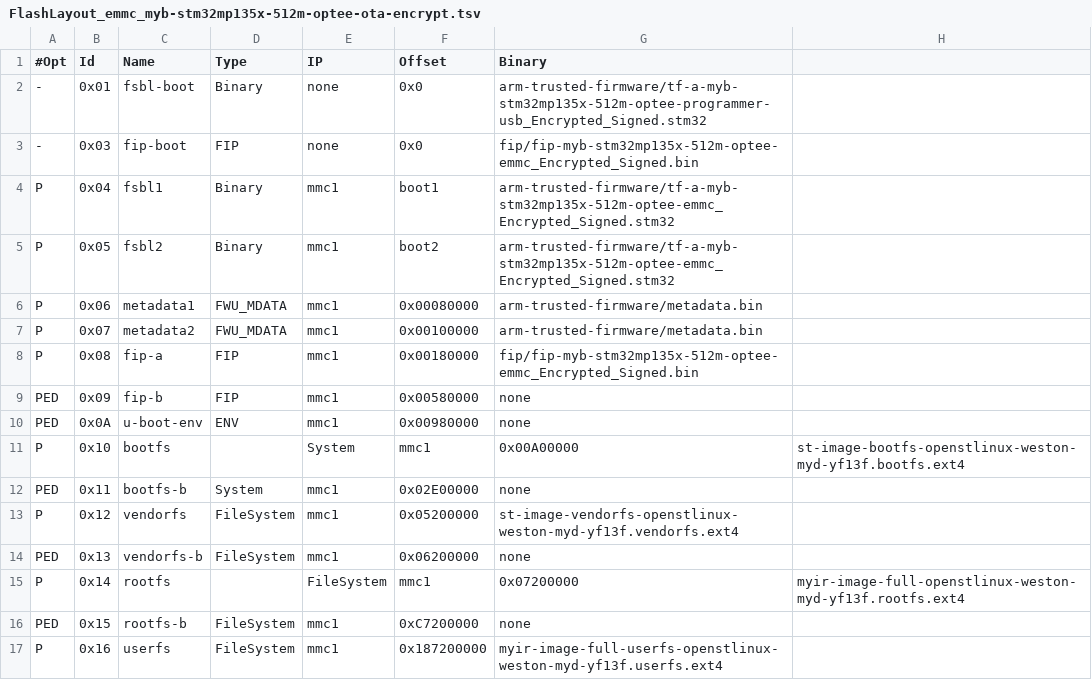
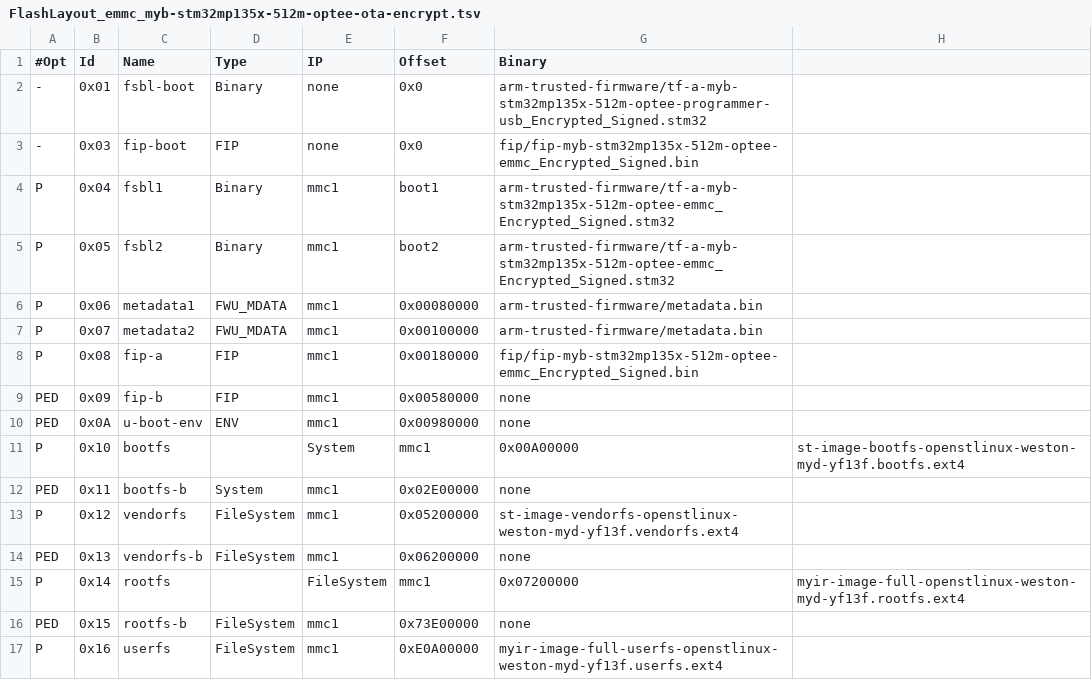
Before and after one commit to MYiR-Dev/meta-myir-ota, a TSV file: files/flashlayouts/optee/FlashLayout_emmc_myb-stm32mp135x-512m-optee-ota-encrypt.tsv, drawn as a sheet.

Commit message:
FEAT:Adjust the size of the rootfs partition to fit a 4GB eMMC

```diff
--- a/files/flashlayouts/optee/FlashLayout_emmc_myb-stm32mp135x-512m-optee-ota-encrypt.tsv
+++ b/files/flashlayouts/optee/FlashLayout_emmc_myb-stm32mp135x-512m-optee-ota-encrypt.tsv
@@ -15,3 +15,3 @@ PED	0x13	vendorfs-b	FileSystem	mmc1	0x06200000	none
 P	0x14	rootfs		FileSystem	mmc1	0x07200000	myir-image-full-openstlinux-weston-myd-yf13f.rootfs.ext4
-PED	0x15	rootfs-b	FileSystem	mmc1	0xC7200000	none
-P	0x16	userfs	FileSystem	mmc1	0x187200000	myir-image-full-userfs-openstlinux-weston-myd-yf13f.userfs.ext4
+PED	0x15	rootfs-b	FileSystem	mmc1	0x73E00000	none
+P	0x16	userfs	FileSystem	mmc1	0xE0A00000	myir-image-full-userfs-openstlinux-weston-myd-yf13f.userfs.ext4
```
